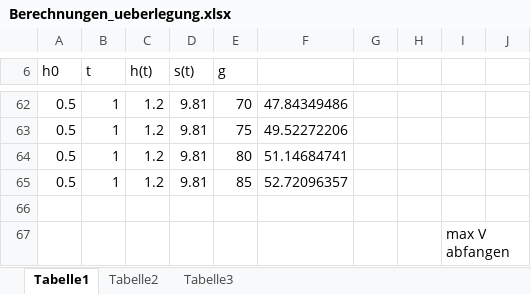
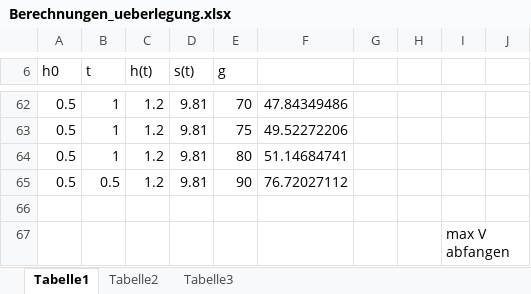
Before and after one commit to fish-guts/simuchute, an Excel workbook: doc/Berechnungen_ueberlegung.xlsx, sheet Tabelle1, drawn as a sheet; only a part is shown, gaps mark what is left out; values as stored, in another font and other column widths than the file's, no borders; charts and pictures not drawn; the diff names each change by its address in the sheet, - before the commit and + after, or states it on an @@ line.

```diff
--- a/doc/Berechnungen_ueberlegung.xlsx (sheet Tabelle1)
+++ b/doc/Berechnungen_ueberlegung.xlsx (sheet Tabelle1)
-B65 (t): 1
+B65 (t): 0.5
-E65 (g): 85
+E65 (g): 90
-F65: 52.72096357
+F65: 76.72027112
```
Also changed, not shown: 6 other files.
